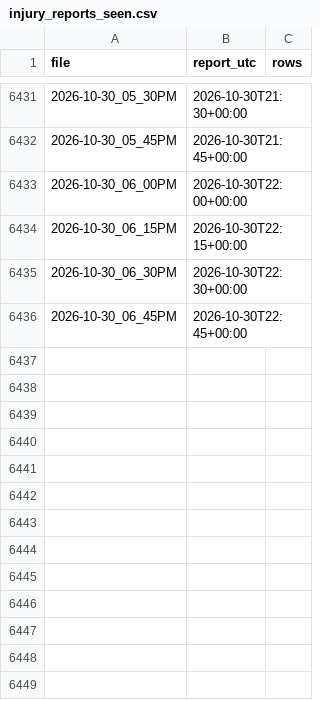
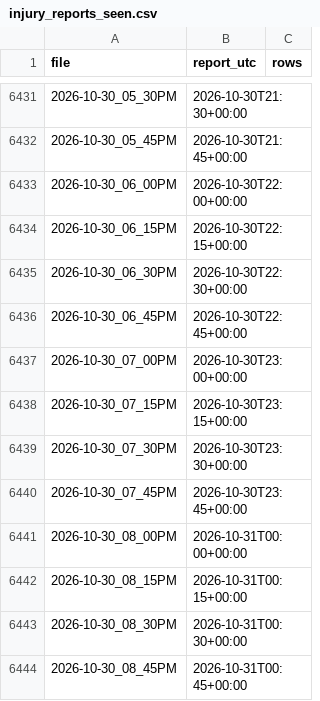
Before and after one commit to ryan7zoom/nba-props, a CSV file: data/injury_reports_seen.csv, drawn as a sheet; only a part is shown, gaps mark what is left out; the diff names each change by its address in the sheet, - before the commit and + after, or states it on an @@ line.

```diff
--- a/data/injury_reports_seen.csv
+++ b/data/injury_reports_seen.csv
+row 6437: 2026-10-30_07_00PM | 2026-10-30T23:00+00:00
+row 6438: 2026-10-30_07_15PM | 2026-10-30T23:15+00:00
+row 6439: 2026-10-30_07_30PM | 2026-10-30T23:30+00:00
+row 6440: 2026-10-30_07_45PM | 2026-10-30T23:45+00:00
+row 6441: 2026-10-30_08_00PM | 2026-10-31T00:00+00:00
+row 6442: 2026-10-30_08_15PM | 2026-10-31T00:15+00:00
+row 6443: 2026-10-30_08_30PM | 2026-10-31T00:30+00:00
+row 6444: 2026-10-30_08_45PM | 2026-10-31T00:45+00:00
```
Also changed, not shown: data/injuries_latest.csv, data/injuries_official_history.csv, 18 other files.
